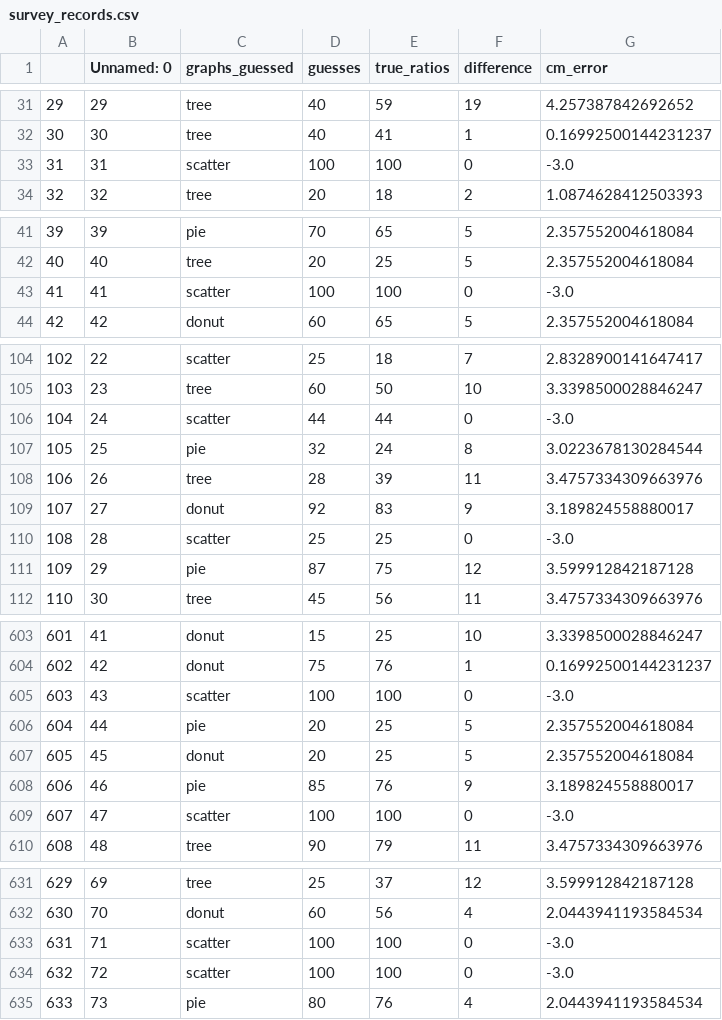
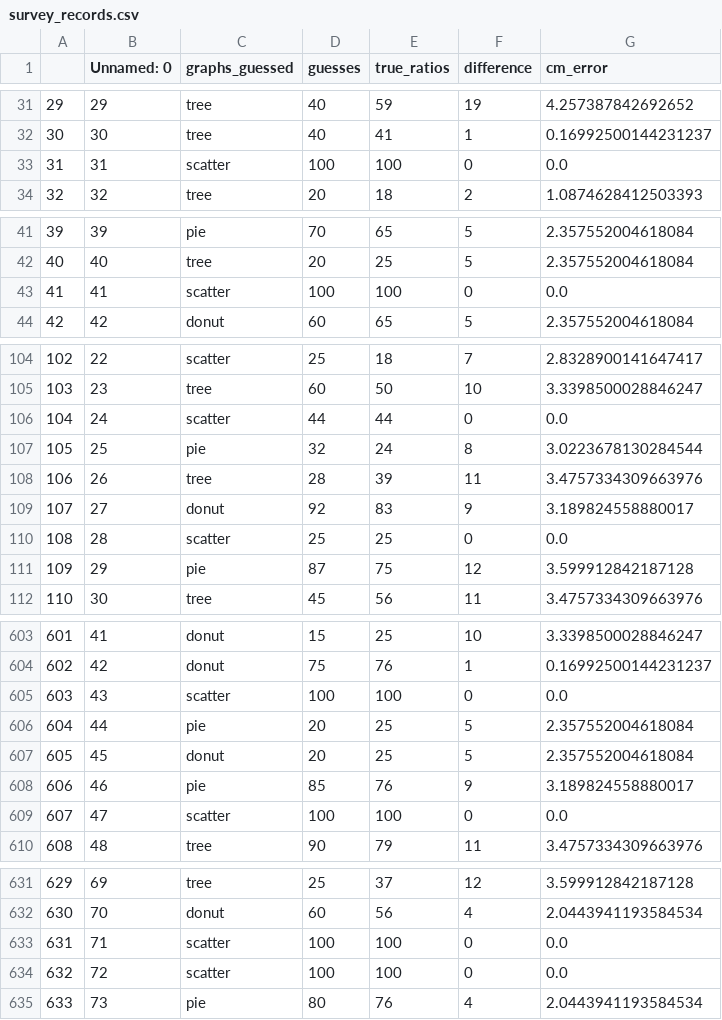
Before and after one commit to cs480x-21c/03-Experiment, a CSV file: survey_records.csv, drawn as a sheet; only a part is shown, gaps mark what is left out; the diff covers the shown part only.

Commit message:
added check for exact match to survey_stats

```diff
--- a/survey_records.csv
+++ b/survey_records.csv
@@ -32,3 +32,3 @@
 30,30,tree,40,41,1,0.16992500144231237
-31,31,scatter,100,100,0,-3.0
+31,31,scatter,100,100,0,0.0
 32,32,tree,20,18,2,1.0874628412503393
@@ -42,3 +42,3 @@
 40,40,tree,20,25,5,2.357552004618084
-41,41,scatter,100,100,0,-3.0
+41,41,scatter,100,100,0,0.0
 42,42,donut,60,65,5,2.357552004618084
@@ -105,3 +105,3 @@
 103,23,tree,60,50,10,3.3398500028846247
-104,24,scatter,44,44,0,-3.0
+104,24,scatter,44,44,0,0.0
 105,25,pie,32,24,8,3.0223678130284544
@@ -109,3 +109,3 @@
 107,27,donut,92,83,9,3.189824558880017
-108,28,scatter,25,25,0,-3.0
+108,28,scatter,25,25,0,0.0
 109,29,pie,87,75,12,3.599912842187128
@@ -604,3 +604,3 @@
 602,42,donut,75,76,1,0.16992500144231237
-603,43,scatter,100,100,0,-3.0
+603,43,scatter,100,100,0,0.0
 604,44,pie,20,25,5,2.357552004618084
@@ -608,3 +608,3 @@
 606,46,pie,85,76,9,3.189824558880017
-607,47,scatter,100,100,0,-3.0
+607,47,scatter,100,100,0,0.0
 608,48,tree,90,79,11,3.4757334309663976
@@ -632,4 +632,4 @@
 630,70,donut,60,56,4,2.0443941193584534
-631,71,scatter,100,100,0,-3.0
-632,72,scatter,100,100,0,-3.0
+631,71,scatter,100,100,0,0.0
+632,72,scatter,100,100,0,0.0
 633,73,pie,80,76,4,2.0443941193584534
```
Also changed, not shown: 18 edited cells elsewhere in this file, 2 other files.
